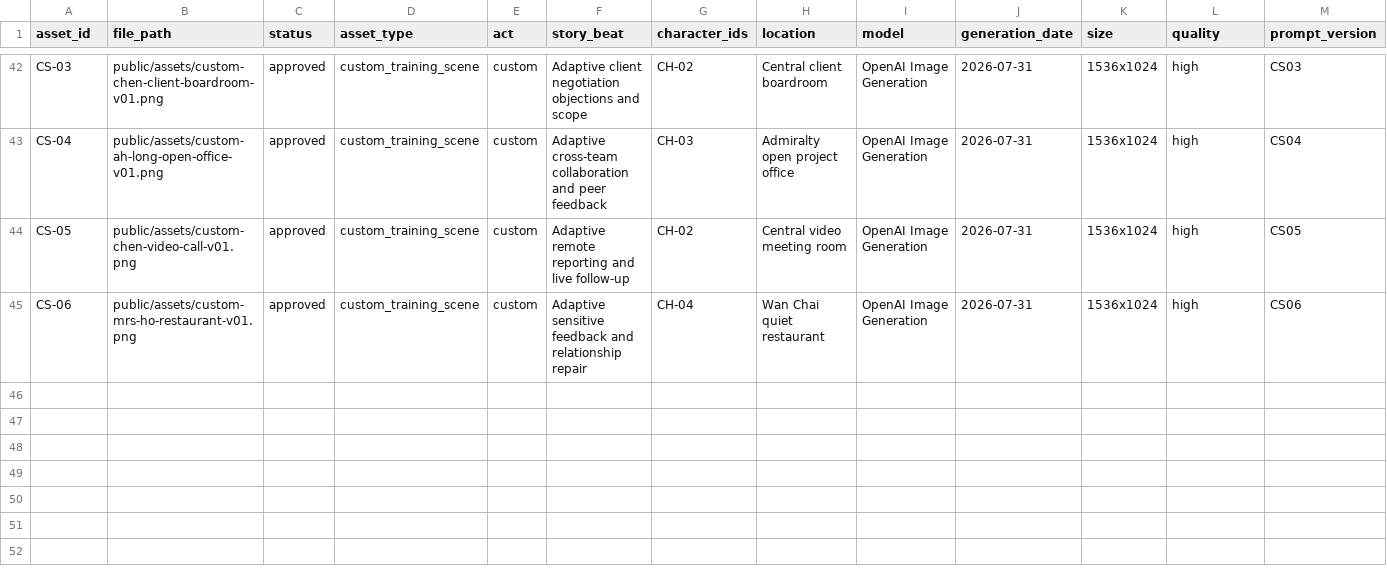
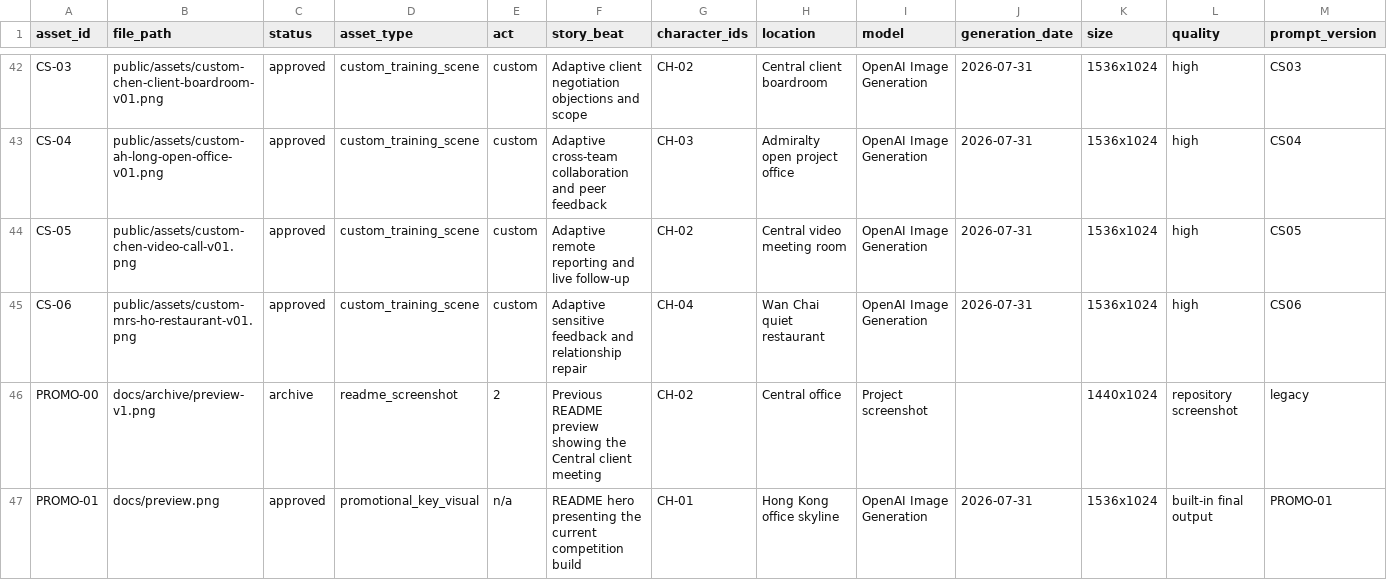
Before and after one commit to dragon-zhang-woo/cantonese-biz-galgame, a CSV file: docs/visual-production/ASSET_GENERATION_LOG.csv, drawn as a sheet; only a part is shown, gaps mark what is left out; rows hold the shown columns only; the diff names each change by its address in the sheet, - before the commit and + after, or states it on an @@ line.

Commit message:
docs: refresh promotional artwork

```diff
--- a/docs/visual-production/ASSET_GENERATION_LOG.csv
+++ b/docs/visual-production/ASSET_GENERATION_LOG.csv
+row 46: PROMO-00 | docs/archive/preview-v1.png | archive | readme_screenshot | 2 | Previous README preview showing the Central client meeting | CH-02 | Central office | Project screenshot |  | 1440x1024 | repository screenshot | legacy
+row 47: PROMO-01 | docs/preview.png | approved | promotional_key_visual | n/a | README hero presenting the current competition build | CH-01 | Hong Kong office skyline | OpenAI Image Generation | 2026-07-31 | 1536x1024 | built-in final output | PROMO-01
```
Also changed, not shown: 5 other files.
